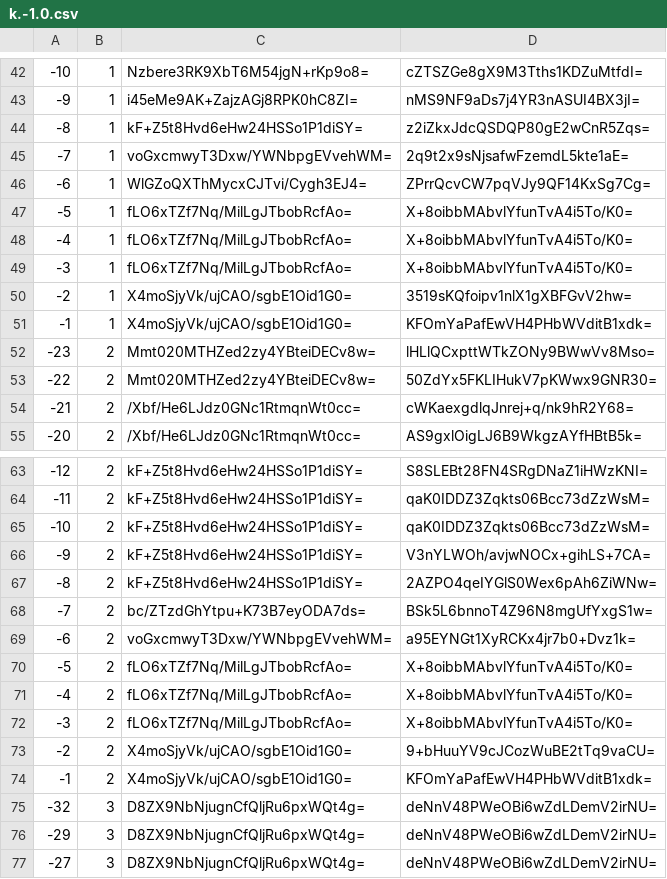
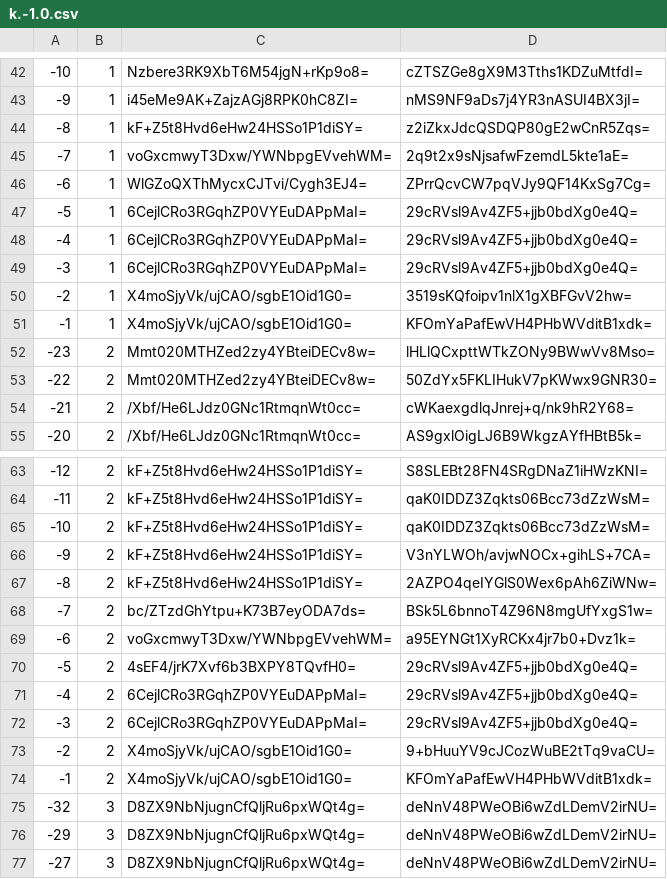
Before and after one commit to mochimochiomochi/mochicraftmap2, a CSV file: overworld/tiles/zoom.-1/metadata/k.-1.0.csv, drawn as a sheet; only a part is shown, gaps mark what is left out.

```diff
--- a/overworld/tiles/zoom.-1/metadata/k.-1.0.csv
+++ b/overworld/tiles/zoom.-1/metadata/k.-1.0.csv
@@ -46,5 +46,5 @@
 -6,1,WlGZoQXThMycxCJTvi/Cygh3EJ4=,ZPrrQcvCW7pqVJy9QF14KxSg7Cg=
--5,1,fLO6xTZf7Nq/MilLgJTbobRcfAo=,X+8oibbMAbvlYfunTvA4i5To/K0=
--4,1,fLO6xTZf7Nq/MilLgJTbobRcfAo=,X+8oibbMAbvlYfunTvA4i5To/K0=
--3,1,fLO6xTZf7Nq/MilLgJTbobRcfAo=,X+8oibbMAbvlYfunTvA4i5To/K0=
+-5,1,6CejlCRo3RGqhZP0VYEuDAPpMaI=,29cRVsl9Av4ZF5+jjb0bdXg0e4Q=
+-4,1,6CejlCRo3RGqhZP0VYEuDAPpMaI=,29cRVsl9Av4ZF5+jjb0bdXg0e4Q=
+-3,1,6CejlCRo3RGqhZP0VYEuDAPpMaI=,29cRVsl9Av4ZF5+jjb0bdXg0e4Q=
 -2,1,X4moSjyVk/ujCAO/sgbE1Oid1G0=,3519sKQfoipv1nlX1gXBFGvV2hw=
@@ -69,5 +69,5 @@
 -6,2,voGxcmwyT3Dxw/YWNbpgEVvehWM=,a95EYNGt1XyRCKx4jr7b0+Dvz1k=
--5,2,fLO6xTZf7Nq/MilLgJTbobRcfAo=,X+8oibbMAbvlYfunTvA4i5To/K0=
--4,2,fLO6xTZf7Nq/MilLgJTbobRcfAo=,X+8oibbMAbvlYfunTvA4i5To/K0=
--3,2,fLO6xTZf7Nq/MilLgJTbobRcfAo=,X+8oibbMAbvlYfunTvA4i5To/K0=
+-5,2,4sEF4/jrK7Xvf6b3BXPY8TQvfH0=,29cRVsl9Av4ZF5+jjb0bdXg0e4Q=
+-4,2,6CejlCRo3RGqhZP0VYEuDAPpMaI=,29cRVsl9Av4ZF5+jjb0bdXg0e4Q=
+-3,2,6CejlCRo3RGqhZP0VYEuDAPpMaI=,29cRVsl9Av4ZF5+jjb0bdXg0e4Q=
 -2,2,X4moSjyVk/ujCAO/sgbE1Oid1G0=,9+bHuuYV9cJCozWuBE2tTq9vaCU=
```
Also changed, not shown: overworld/tiles/zoom.-2/metadata/k.-1.0.csv, overworld/tiles/zoom.-3/metadata/k.-1.0.csv, 17 other files.
